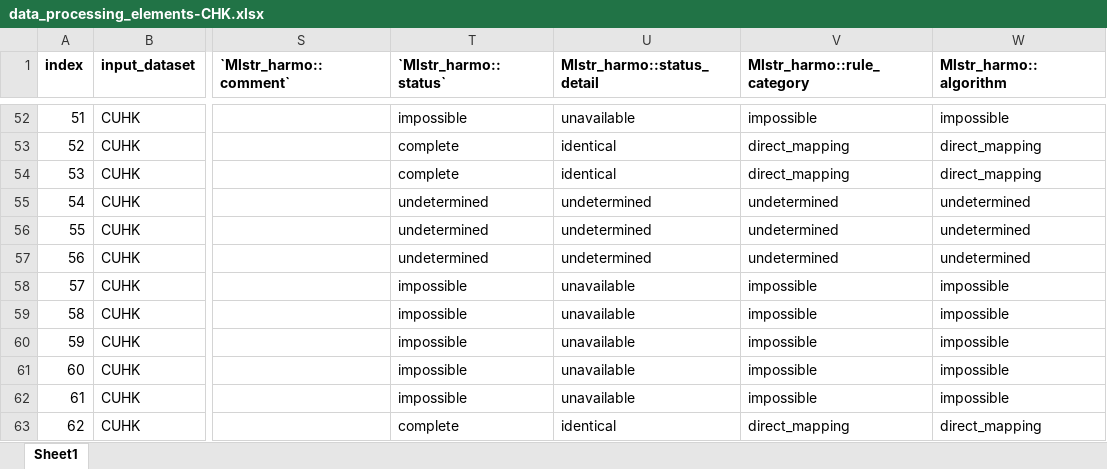
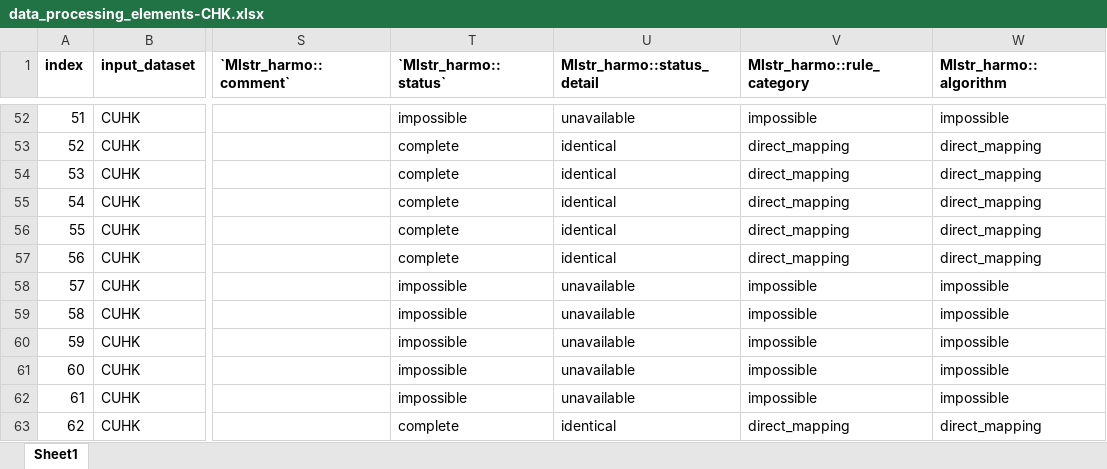
Before and after one commit to maelstrom-research/harmonization_ProPASS, an Excel workbook: data_processing_elements-CHK.xlsx, sheet Sheet1, drawn as a sheet; only a part is shown, gaps mark what is left out; values as stored, in another font and other column widths than the file's, no borders; the diff names each change by its address in the sheet, - before the commit and + after, or states it on an @@ line.

Commit message:
adding harmo rule medication variables

```diff
--- a/data_processing_elements-CHK.xlsx (sheet Sheet1)
+++ b/data_processing_elements-CHK.xlsx (sheet Sheet1)
-T55:T57 (`Mlstr_harmo::status`): undetermined
+T55:T57 (`Mlstr_harmo::status`): complete
-U55:U57 (Mlstr_harmo::status_detail): undetermined
+U55:U57 (Mlstr_harmo::status_detail): identical
-V55:V57 (Mlstr_harmo::rule_category): undetermined
+V55:V57 (Mlstr_harmo::rule_category): direct_mapping
-W55:W57 (Mlstr_harmo::algorithm): undetermined
+W55:W57 (Mlstr_harmo::algorithm): direct_mapping
```
